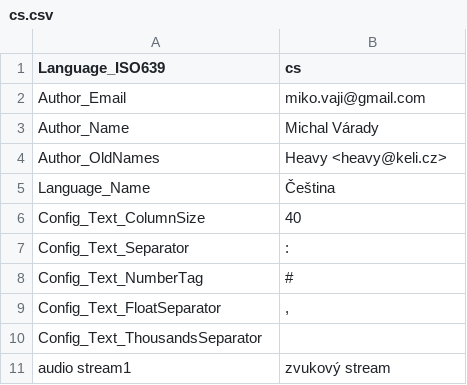
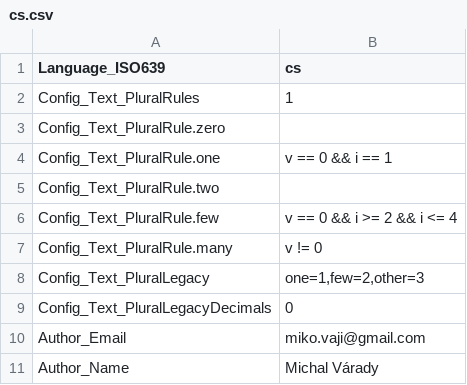
Before and after one commit to MediaArea/MediaInfo, a CSV file: Source/Resource/Plugin/Language/cs.csv, drawn as a sheet; only a part is shown; the shorter side is filled out with more unchanged rows; the diff names each change by its address in the sheet, - before the commit and + after, or states it on an @@ line.

Commit message:
Use catalog plural rules for stream and file counts
Route GUI counts through the shared library formatter and add plural-rule
metadata to existing catalogs without changing translation text.

```diff
--- a/Source/Resource/Plugin/Language/cs.csv
+++ b/Source/Resource/Plugin/Language/cs.csv
+row 2: Config_Text_PluralRules | 1
+row 3: Config_Text_PluralRule.zero
+row 4: Config_Text_PluralRule.one | v == 0 && i == 1
+row 5: Config_Text_PluralRule.two
+row 6: Config_Text_PluralRule.few | v == 0 && i >= 2 && i <= 4
+row 7: Config_Text_PluralRule.many | v != 0
+row 8: Config_Text_PluralLegacy | one=1,few=2,other=3
+row 9: Config_Text_PluralLegacyDecimals | 0
```
Also changed, not shown: Source/Resource/Plugin/Language/pt-BR.csv, Source/Resource/Plugin/Language/tr.csv, 44 other files.
